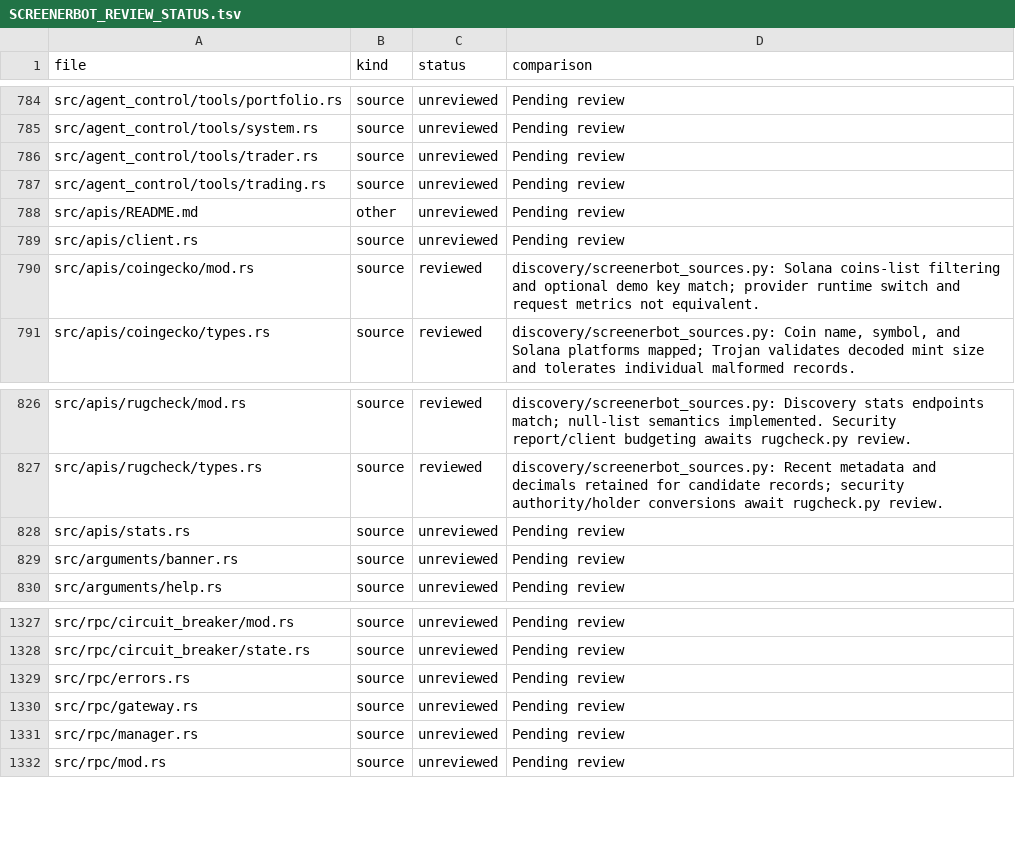
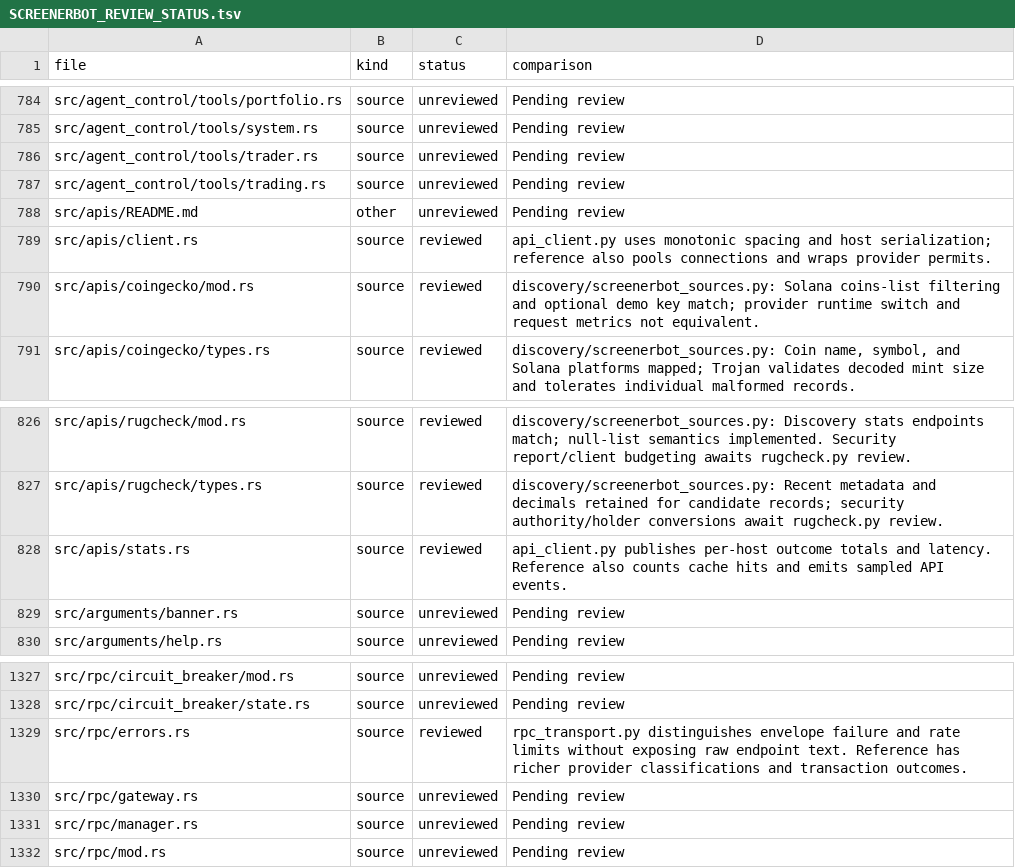
Before and after one commit to iteev777/solana-ai-trader777, a TSV file: docs/SCREENERBOT_REVIEW_STATUS.tsv, drawn as a sheet; only a part is shown, gaps mark what is left out.

Commit message:
Record HTTP RPC and pool account review checkpoint

```diff
--- a/docs/SCREENERBOT_REVIEW_STATUS.tsv
+++ b/docs/SCREENERBOT_REVIEW_STATUS.tsv
@@ -788,3 +788,3 @@ src/agent_control/tools/trading.rs	source	unreviewed	Pending review
 src/apis/README.md	other	unreviewed	Pending review
-src/apis/client.rs	source	unreviewed	Pending review
+src/apis/client.rs	source	reviewed	api_client.py uses monotonic spacing and host serialization; reference also pools connections and wraps provider permits.
 src/apis/coingecko/mod.rs	source	reviewed	discovery/screenerbot_sources.py: Solana coins-list filtering and optional demo key match; provider runtime switch and request metrics not equivalent.
@@ -827,3 +827,3 @@ src/apis/rugcheck/mod.rs	source	reviewed	discovery/screenerbot_sources.py: Disco
 src/apis/rugcheck/types.rs	source	reviewed	discovery/screenerbot_sources.py: Recent metadata and decimals retained for candidate records; security authority/holder conversions await rugcheck.py review.
-src/apis/stats.rs	source	unreviewed	Pending review
+src/apis/stats.rs	source	reviewed	api_client.py publishes per-host outcome totals and latency. Reference also counts cache hits and emits sampled API events.
 src/arguments/banner.rs	source	unreviewed	Pending review
@@ -1328,3 +1328,3 @@ src/rpc/circuit_breaker/mod.rs	source	unreviewed	Pending review
 src/rpc/circuit_breaker/state.rs	source	unreviewed	Pending review
-src/rpc/errors.rs	source	unreviewed	Pending review
+src/rpc/errors.rs	source	reviewed	rpc_transport.py distinguishes envelope failure and rate limits without exposing raw endpoint text. Reference has richer provider classifications and transaction outcomes.
 src/rpc/gateway.rs	source	unreviewed	Pending review
```
Also changed, not shown: docs/TROJAN_REVIEW_STATUS.tsv, 1 other file.
